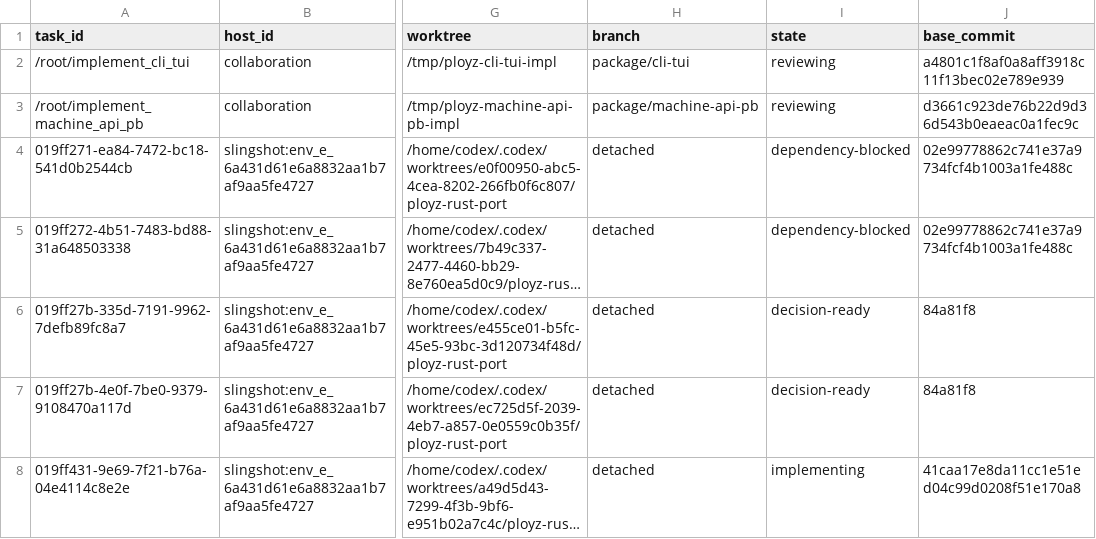
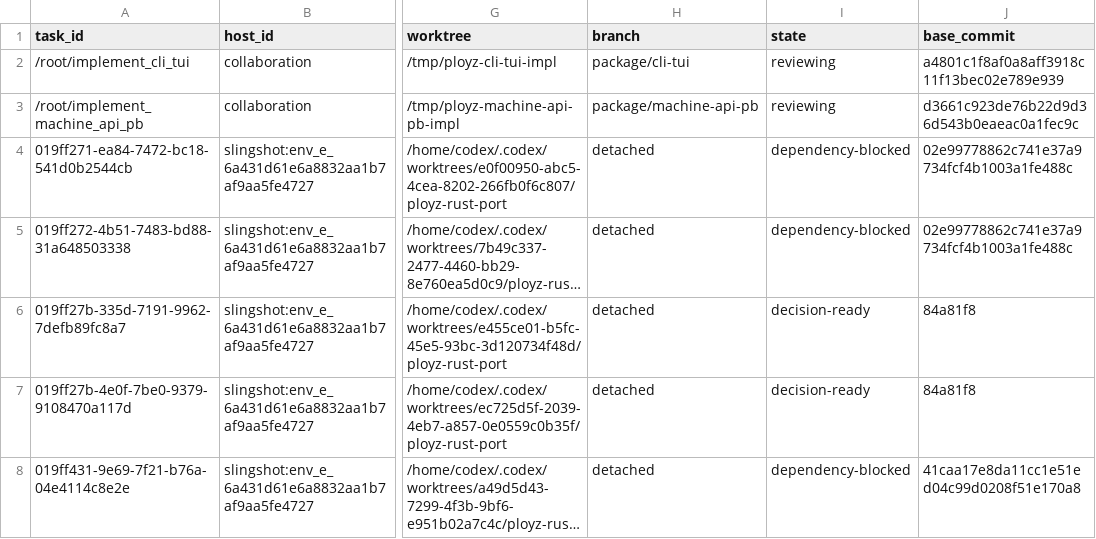
Before and after one commit to getployz/ployz-rust-port, a TSV file: migration/TASKS.tsv, drawn as a sheet; only a part is shown, gaps mark what is left out; long unchanged cells end in …; the diff names each change by its address in the sheet, - before the commit and + after, or states it on an @@ line.

```diff
--- a/migration/TASKS.tsv
+++ b/migration/TASKS.tsv
-I8 (state): implementing
+I8 (state): dependency-blocked
```
Also changed, not shown: migration/DEPENDENCIES.tsv, migration/PACKAGES.tsv, 1 other file.
